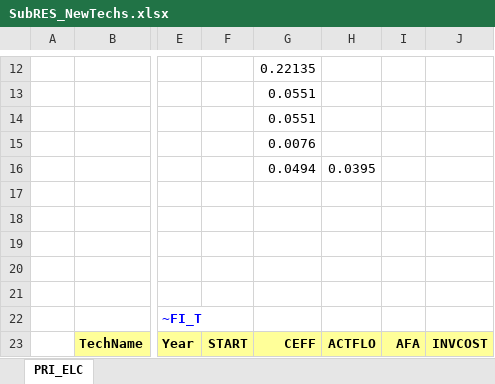
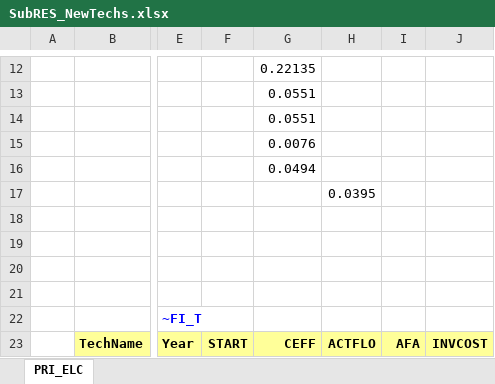
Before and after one commit to przeszut/BIOGAS, an Excel workbook: SubRES_TMPL/SubRES_NewTechs.xlsx, sheet PRI_ELC, drawn as a sheet; only a part is shown, gaps mark what is left out; values as stored, in another font and other column widths than the file's, no borders; the diff names each change by its address in the sheet, - before the commit and + after, or states it on an @@ line.

Commit message:
Add files via upload

```diff
--- a/SubRES_TMPL/SubRES_NewTechs.xlsx (sheet PRI_ELC)
+++ b/SubRES_TMPL/SubRES_NewTechs.xlsx (sheet PRI_ELC)
-H16: 0.0395
+H16: (empty)
-H17: (empty)
+H17: 0.0395
```
